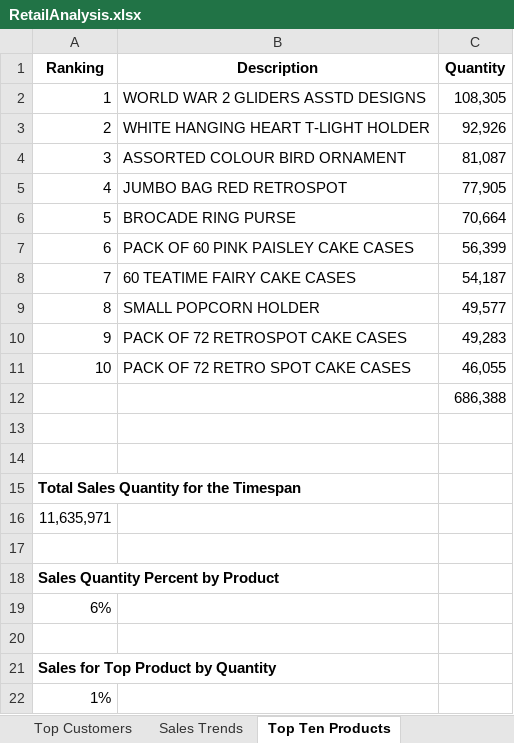
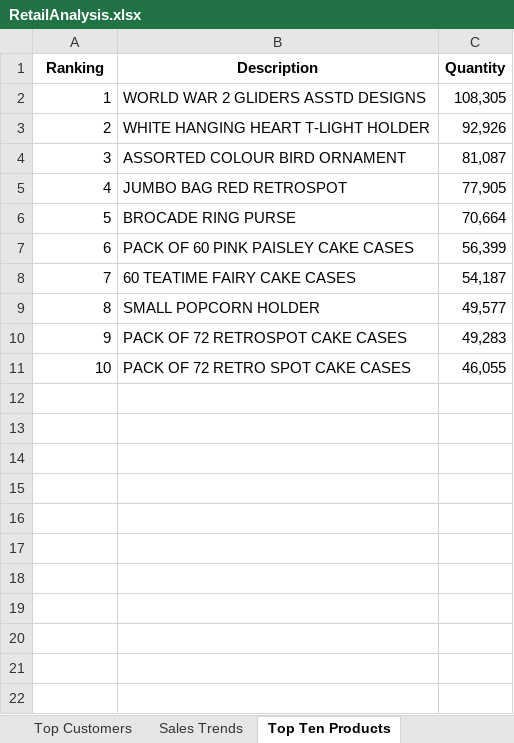
Before and after one commit to Troyaz12/RetailSalesAnalysis, an Excel workbook: data/RetailAnalysis.xlsx, sheet Top Ten Products, drawn as a sheet; values as stored, in another font and other column widths than the file's, no borders; charts and pictures not drawn; the diff names each change by its address in the sheet, - before the commit and + after, or states it on an @@ line.

```diff
--- a/data/RetailAnalysis.xlsx (sheet Top Ten Products)
+++ b/data/RetailAnalysis.xlsx (sheet Top Ten Products)
-row 12:  |  | 686,388
-row 13: (empty)
-row 14: (empty)
-row 15: Total Sales Quantity for the Timespan
-row 16: 11,635,971
-row 17: (empty)
-row 18: Sales Quantity Percent by Product
-row 19: 6%
-row 20: (empty)
-row 21: Sales for Top Product by Quantity
-row 22: 1%
```
Also changed, not shown: sheet Sales Trends, sheet Top Customers, charts or pictures, 4 other files.
